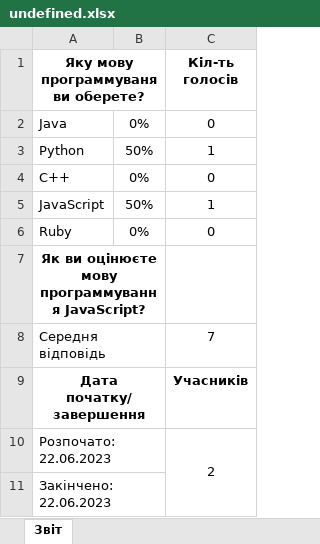
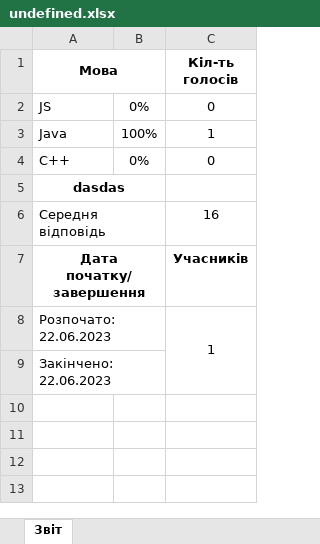
Before and after one commit to VladRoven/Poll, an Excel workbook: reports/undefined.xlsx, sheet Звіт, drawn as a sheet; values as stored, in another font and other column widths than the file's, no borders; removed rows and columns are numbered as before the commit, all else as after; the diff names each change by its address in the sheet, - before the commit and + after, or states it on an @@ line.

```diff
--- a/reports/undefined.xlsx (sheet Звіт)
+++ b/reports/undefined.xlsx (sheet Звіт)
-A1: Яку мову программуваня ви оберете?
+A1: Мова
+row 2: JS | 0% | 0
-B3: 0%
+B3: 100%
-C3 (Кіл-ть голосів): 0
+C3 (Кіл-ть голосів): 1
-row 3: Python | 50% | 1
-row 5: JavaScript | 50% | 1
-row 6: Ruby | 0% | 0
-A5 (Мова): Як ви оцінюєте мову программування JavaScript?
+A5 (Мова): dasdas
-C6 (Кіл-ть голосів): 7
+C6 (Кіл-ть голосів): 16
-C8 (Кіл-ть голосів): 2
+C8 (Кіл-ть голосів): 1
```
Also changed, not shown: 1 other file.
